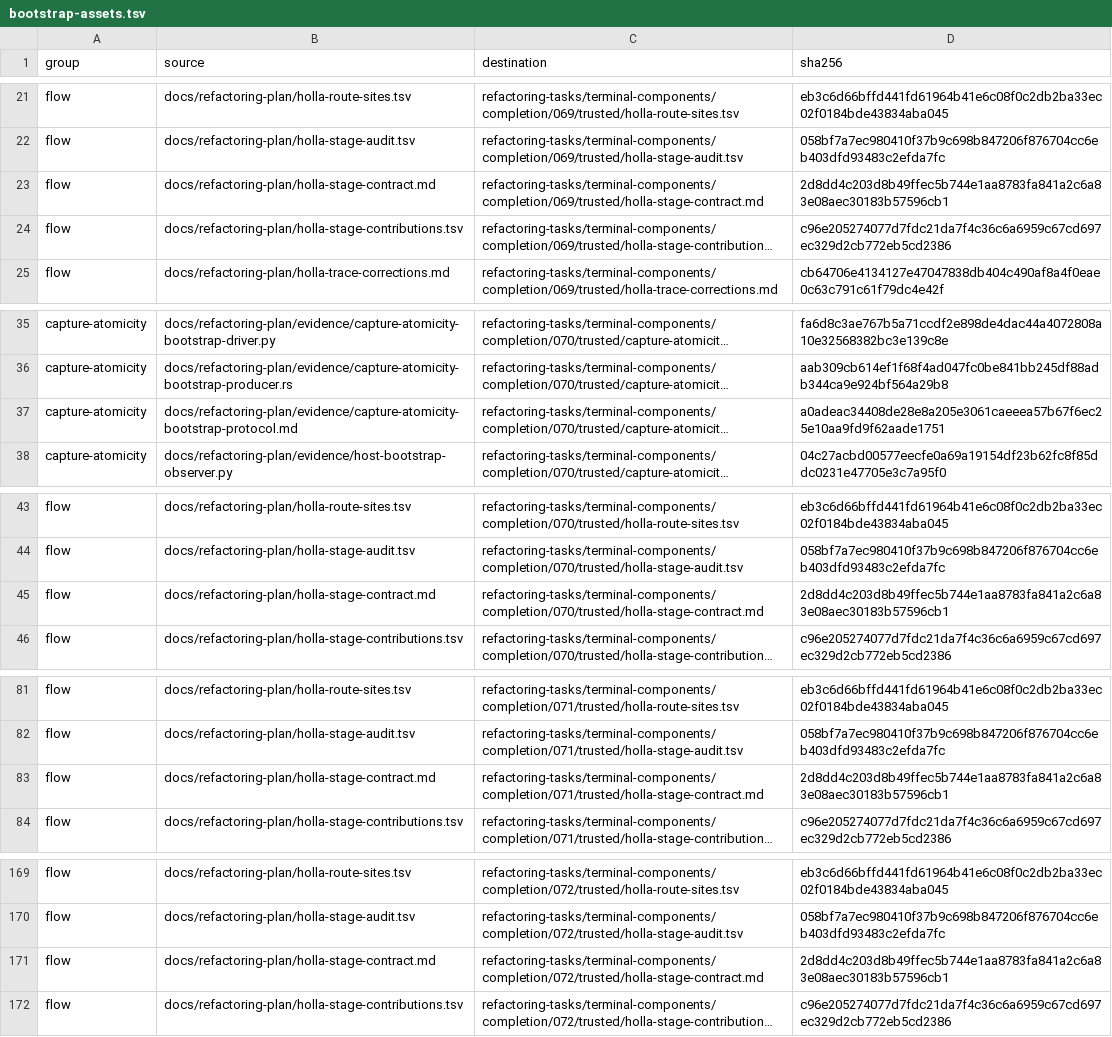
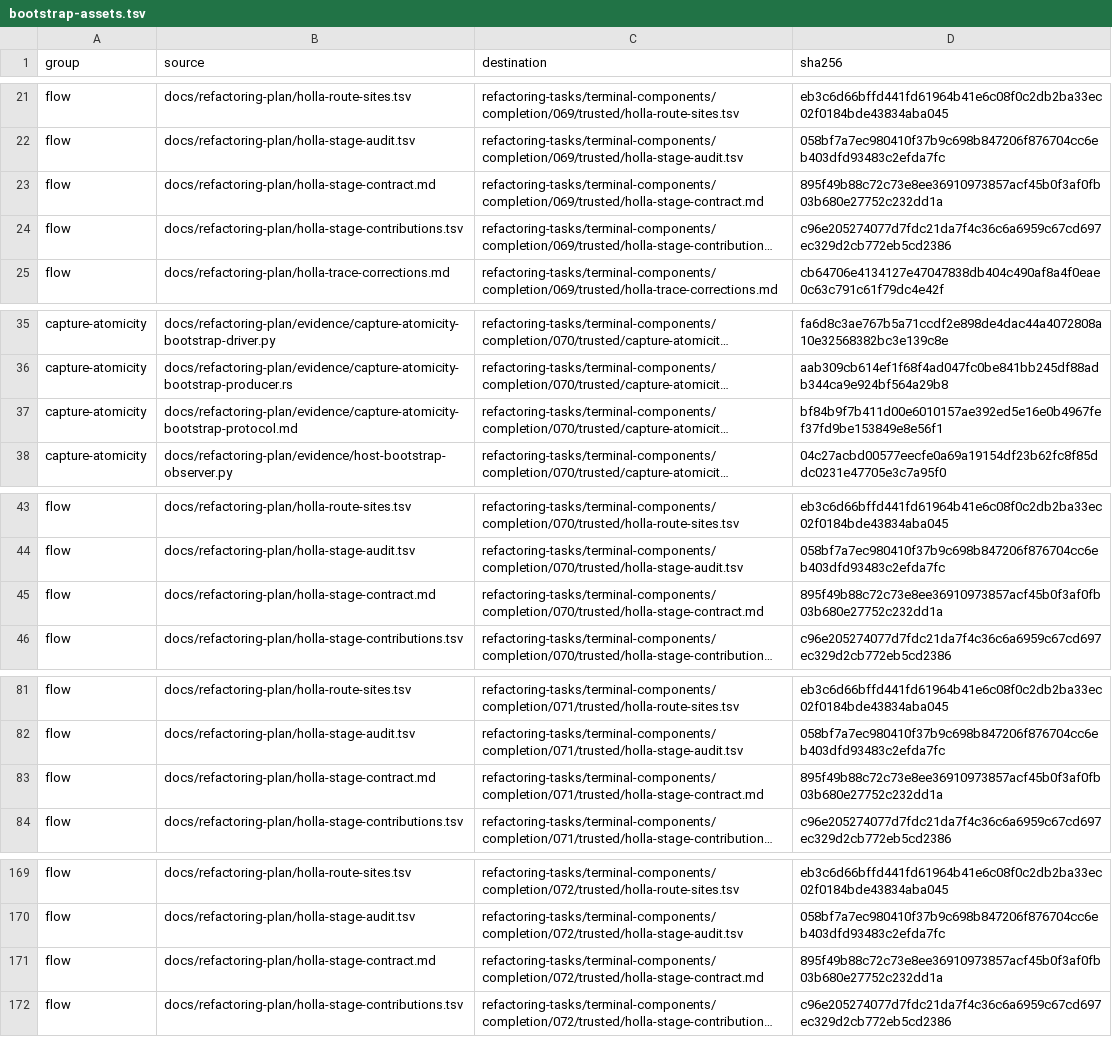
Before and after one commit to donbeave/terminal-components-claude, a TSV file: docs/refactoring-plan/bootstrap-assets.tsv, drawn as a sheet; only a part is shown, gaps mark what is left out; long unchanged cells end in …; the diff names each change by its address in the sheet, - before the commit and + after, or states it on an @@ line.

```diff
--- a/docs/refactoring-plan/bootstrap-assets.tsv
+++ b/docs/refactoring-plan/bootstrap-assets.tsv
-D23 (sha256): 2d8dd4c203d8b49ffec5b744e1aa8783fa841a2c6a83e08aec30183b57596cb1
+D23 (sha256): 895f49b88c72c73e8ee36910973857acf45b0f3af0fb03b680e27752c232dd1a
-D37 (sha256): a0adeac34408de28e8a205e3061caeeea57b67f6ec25e10aa9fd9f62aade1751
+D37 (sha256): bf84b9f7b411d00e6010157ae392ed5e16e0b4967fef37fd9be153849e8e56f1
-D45 (sha256): 2d8dd4c203d8b49ffec5b744e1aa8783fa841a2c6a83e08aec30183b57596cb1
+D45 (sha256): 895f49b88c72c73e8ee36910973857acf45b0f3af0fb03b680e27752c232dd1a
-D83 (sha256): 2d8dd4c203d8b49ffec5b744e1aa8783fa841a2c6a83e08aec30183b57596cb1
+D83 (sha256): 895f49b88c72c73e8ee36910973857acf45b0f3af0fb03b680e27752c232dd1a
-D171 (sha256): 2d8dd4c203d8b49ffec5b744e1aa8783fa841a2c6a83e08aec30183b57596cb1
+D171 (sha256): 895f49b88c72c73e8ee36910973857acf45b0f3af0fb03b680e27752c232dd1a
```
Also changed, not shown: 1 other file.
